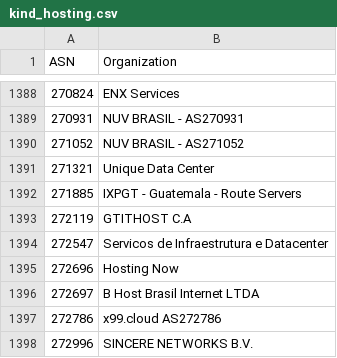
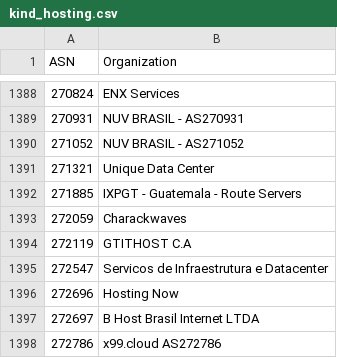
Before and after one commit to O-X-L/risk-db-lists, a CSV file: asn/kind_hosting.csv, drawn as a sheet; only a part is shown, gaps mark what is left out; the shorter side is filled out with more unchanged rows.

```diff
--- a/asn/kind_hosting.csv
+++ b/asn/kind_hosting.csv
@@ -1392,2 +1392,3 @@ ASN,Organization
 271885,IXPGT - Guatemala - Route Servers
+272059,Charackwaves
 272119,GTITHOST C.A
```
Also changed, not shown: asn/kind_education.csv, asn/top_10000.csv, 37 other files.
